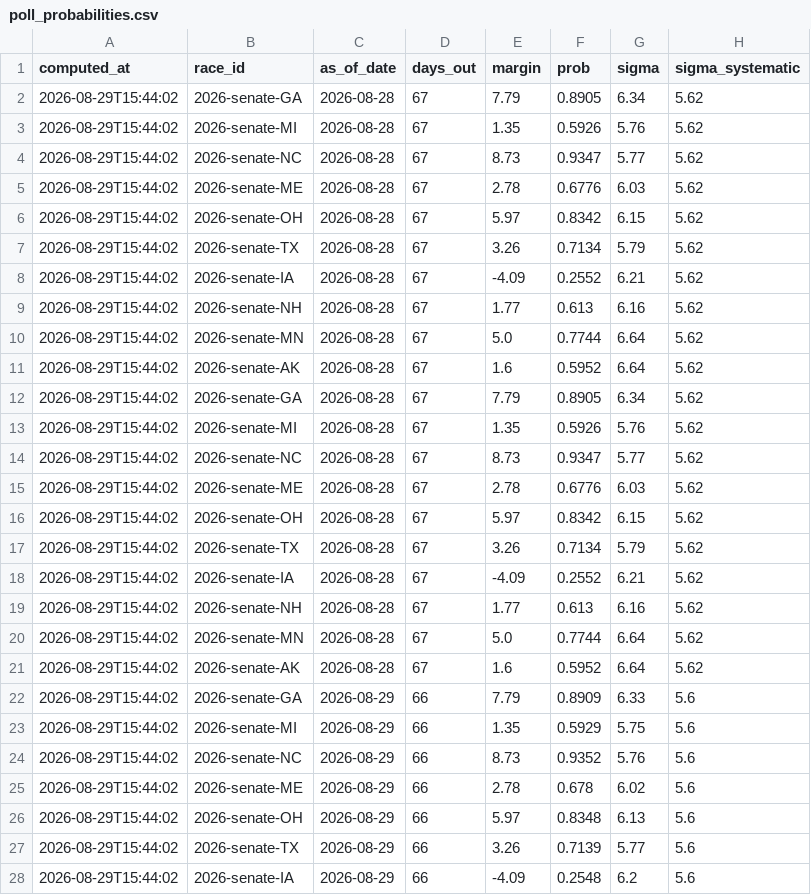
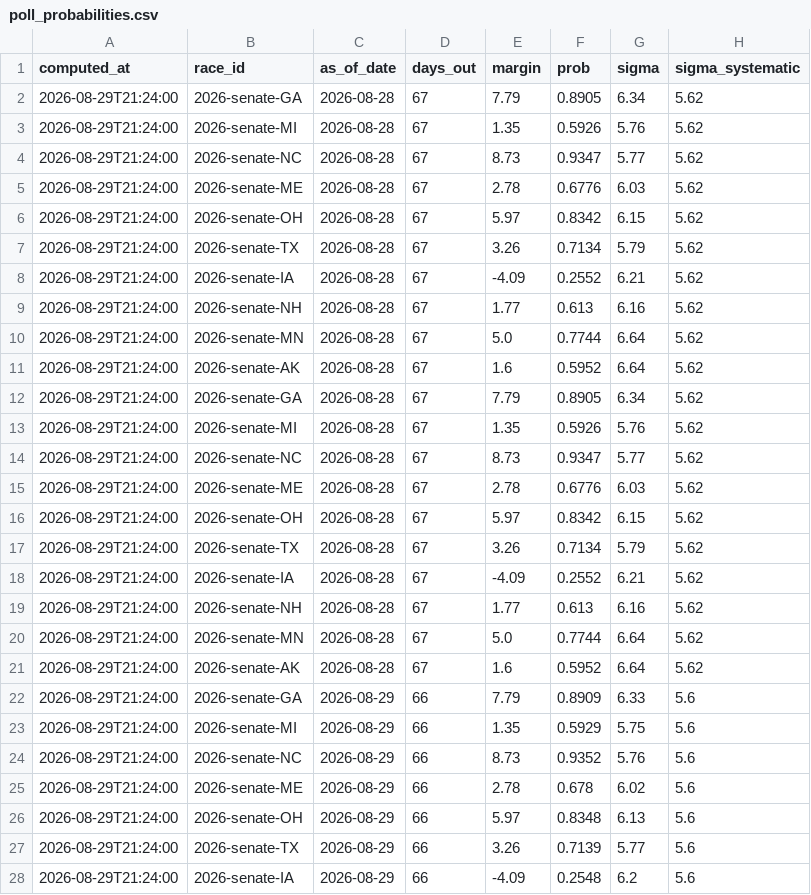
Before and after one commit to cohens714/oddsvspolls, a CSV file: data/poll_probabilities.csv, drawn as a sheet; only a part is shown; the diff covers the shown part only; the diff names each change by its address in the sheet, - before the commit and + after, or states it on an @@ line.

```diff
--- a/data/poll_probabilities.csv
+++ b/data/poll_probabilities.csv
-A2:A28 (computed_at): 2026-08-29T15:44:02
+A2:A28 (computed_at): 2026-08-29T21:24:00
```
Also changed, not shown: 10 added rows and 3 edited cells elsewhere in this file, data/poll_averages.csv, 1 other file.
